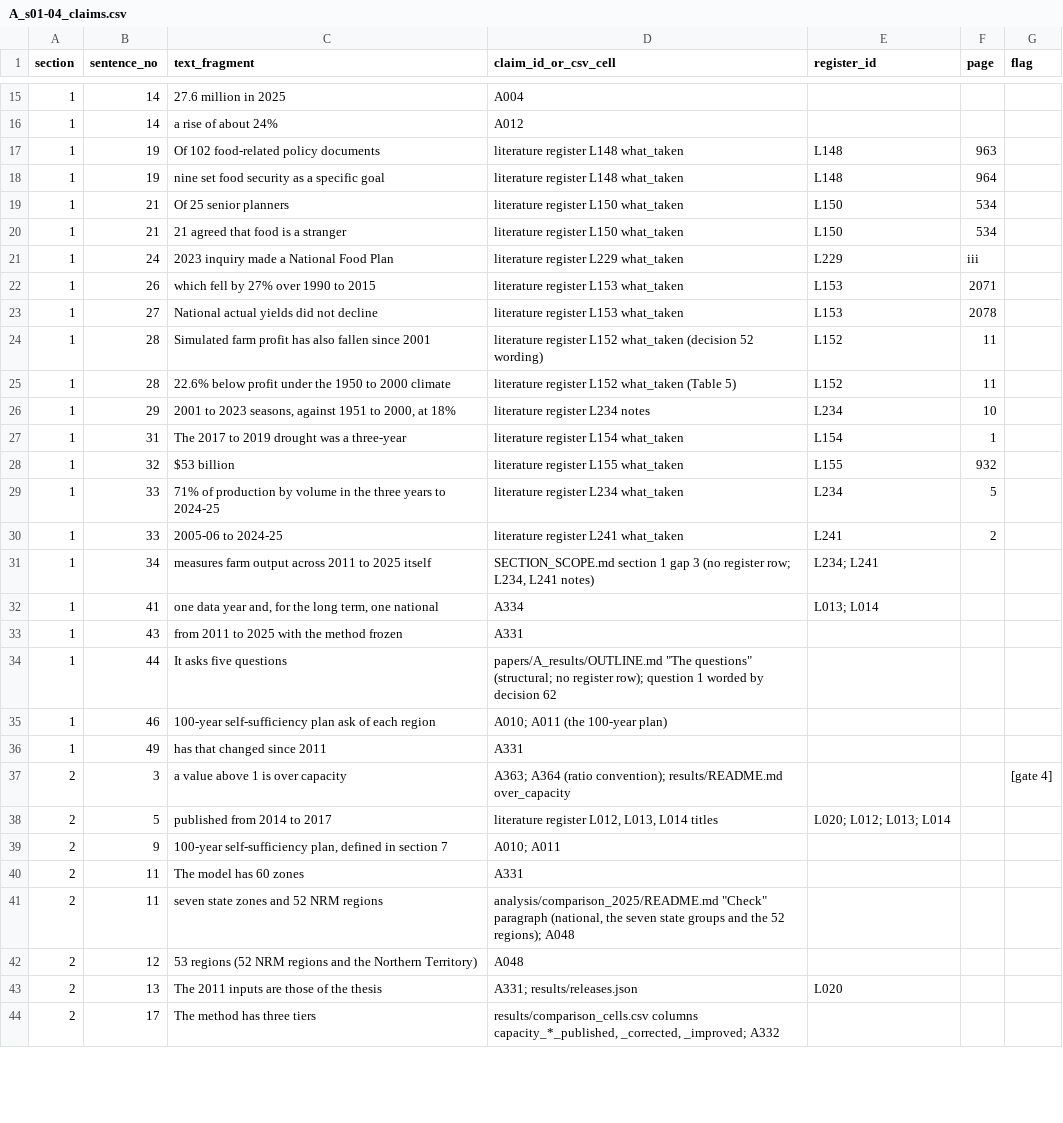
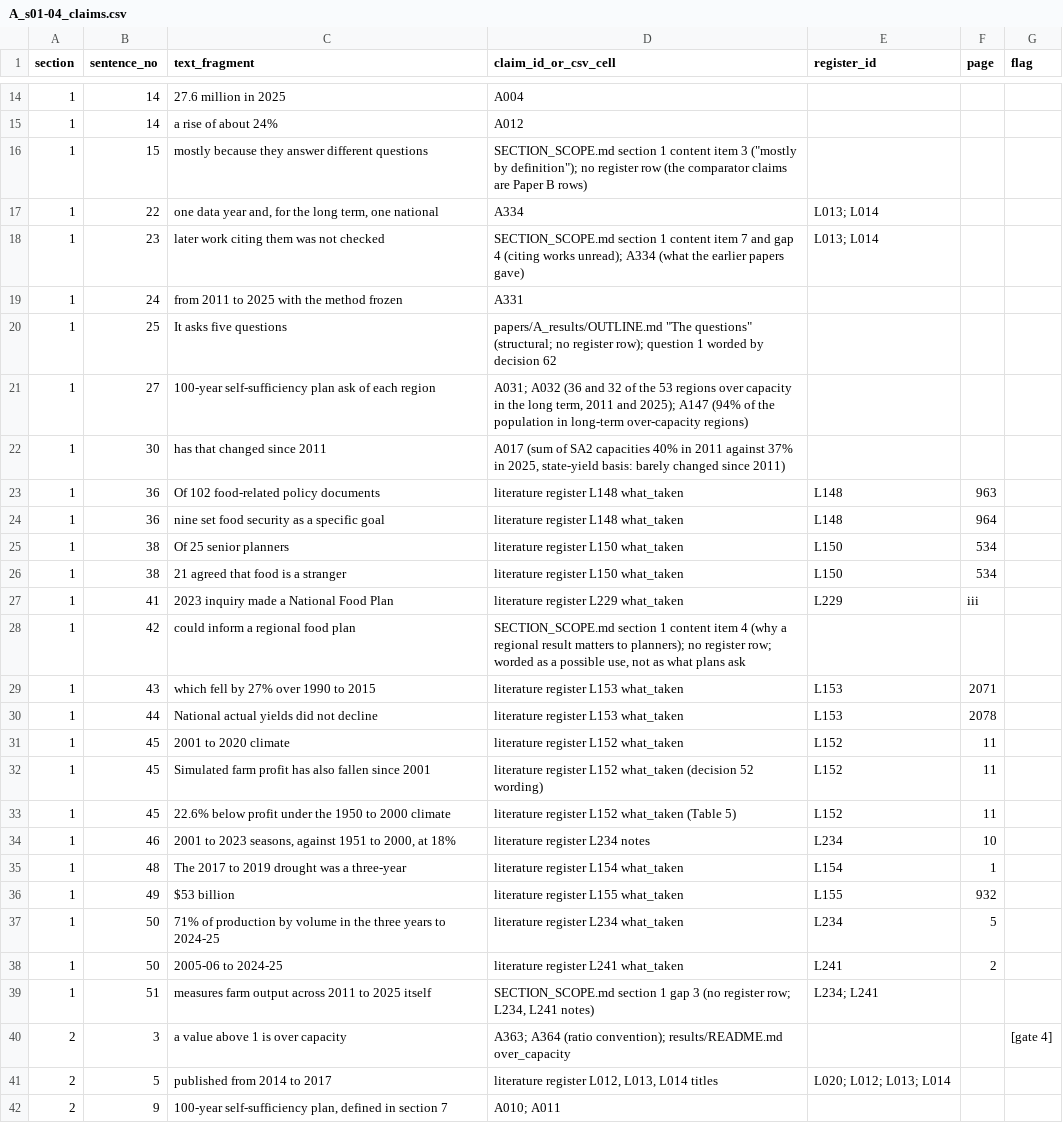
Before and after one commit to MurrayLane/carrying-capacity-dashboard, a CSV file: papers/A_results/draft/A_s01-04_claims.csv, drawn as a sheet; only a part is shown, gaps mark what is left out; the shorter side is filled out with more unchanged rows; the diff covers the shown part only.

```diff
--- a/papers/A_results/draft/A_s01-04_claims.csv
+++ b/papers/A_results/draft/A_s01-04_claims.csv
@@ -16,22 +15,26 @@ section,sentence_no,text_fragment,claim_id_or_csv_cell,register_id,page,flag
 1,14,a rise of about 24%,A012,,,
-1,19,Of 102 food-related policy documents,literature register L148 what_taken,L148,963,
-1,19,nine set food security as a specific goal,literature register L148 what_taken,L148,964,
-1,21,Of 25 senior planners,literature register L150 what_taken,L150,534,
-1,21,21 agreed that food is a stranger,literature register L150 what_taken,L150,534,
-1,24,2023 inquiry made a National Food Plan,literature register L229 what_taken,L229,iii,
-1,26,which fell by 27% over 1990 to 2015,literature register L153 what_taken,L153,2071,
-1,27,National actual yields did not decline,literature register L153 what_taken,L153,2078,
-1,28,Simulated farm profit has also fallen since 2001,literature register L152 what_taken (decision 52 wording),L152,11,
-1,28,22.6% below profit under the 1950 to 2000 climate,literature register L152 what_taken (Table 5),L152,11,
-1,29,"2001 to 2023 seasons, against 1951 to 2000, at 18%",literature register L234 notes,L234,10,
-1,31,The 2017 to 2019 drought was a three-year,literature register L154 what_taken,L154,1,
-1,32,$53 billion,literature register L155 what_taken,L155,932,
-1,33,71% of production by volume in the three years to 2024-25,literature register L234 what_taken,L234,5,
-1,33,2005-06 to 2024-25,literature register L241 what_taken,L241,2,
-1,34,measures farm output across 2011 to 2025 itself,"SECTION_SCOPE.md section 1 gap 3 (no register row; L234, L241 notes)",L234; L241,,
-1,41,"one data year and, for the long term, one national",A334,L013; L014,,
-1,43,from 2011 to 2025 with the method frozen,A331,,,
-1,44,It asks five questions,"papers/A_results/OUTLINE.md ""The questions"" (structural; no register row); question 1 worded by decision 62",,,
-1,46,100-year self-sufficiency plan ask of each region,A010; A011 (the 100-year plan),,,
-1,49,has that changed since 2011,A331,,,
+1,15,mostly because they answer different questions,"SECTION_SCOPE.md section 1 content item 3 (""mostly by definition""); no register row (the comparator claims are Paper B rows)",,,
+1,22,"one data year and, for the long term, one national",A334,L013; L014,,
+1,23,later work citing them was not checked,SECTION_SCOPE.md section 1 content item 7 and gap 4 (citing works unread); A334 (what the earlier papers gave),L013; L014,,
+1,24,from 2011 to 2025 with the method frozen,A331,,,
+1,25,It asks five questions,"papers/A_results/OUTLINE.md ""The questions"" (structural; no register row); question 1 worded by decision 62",,,
+1,27,100-year self-sufficiency plan ask of each region,"A031; A032 (36 and 32 of the 53 regions over capacity in the long term, 2011 and 2025); A147 (94% of the population in long-term over-capacity regions)",,,
+1,30,has that changed since 2011,"A017 (sum of SA2 capacities 40% in 2011 against 37% in 2025, state-yield basis: barely changed since 2011)",,,
+1,36,Of 102 food-related policy documents,literature register L148 what_taken,L148,963,
+1,36,nine set food security as a specific goal,literature register L148 what_taken,L148,964,
+1,38,Of 25 senior planners,literature register L150 what_taken,L150,534,
+1,38,21 agreed that food is a stranger,literature register L150 what_taken,L150,534,
+1,41,2023 inquiry made a National Food Plan,literature register L229 what_taken,L229,iii,
+1,42,could inform a regional food plan,"SECTION_SCOPE.md section 1 content item 4 (why a regional result matters to planners); no register row; worded as a possible use, not as what plans ask",,,
+1,43,which fell by 27% over 1990 to 2015,literature register L153 what_taken,L153,2071,
+1,44,National actual yields did not decline,literature register L153 what_taken,L153,2078,
+1,45,2001 to 2020 climate,literature register L152 what_taken,L152,11,
+1,45,Simulated farm profit has also fallen since 2001,literature register L152 what_taken (decision 52 wording),L152,11,
+1,45,22.6% below profit under the 1950 to 2000 climate,literature register L152 what_taken (Table 5),L152,11,
+1,46,"2001 to 2023 seasons, against 1951 to 2000, at 18%",literature register L234 notes,L234,10,
+1,48,The 2017 to 2019 drought was a three-year,literature register L154 what_taken,L154,1,
+1,49,$53 billion,literature register L155 what_taken,L155,932,
+1,50,71% of production by volume in the three years to 2024-25,literature register L234 what_taken,L234,5,
+1,50,2005-06 to 2024-25,literature register L241 what_taken,L241,2,
+1,51,measures farm output across 2011 to 2025 itself,"SECTION_SCOPE.md section 1 gap 3 (no register row; L234, L241 notes)",L234; L241,,
 2,3,a value above 1 is over capacity,A363; A364 (ratio convention); results/README.md over_capacity,,,[gate 4]
```
Also changed, not shown: 8 added rows, 1 removed row, 1 moved row and 60 edited cells elsewhere in this file, papers/A_results/draft/A_s05-08_claims.csv, papers/A_results/draft/A_s09-12_claims.csv, 5 other files.
